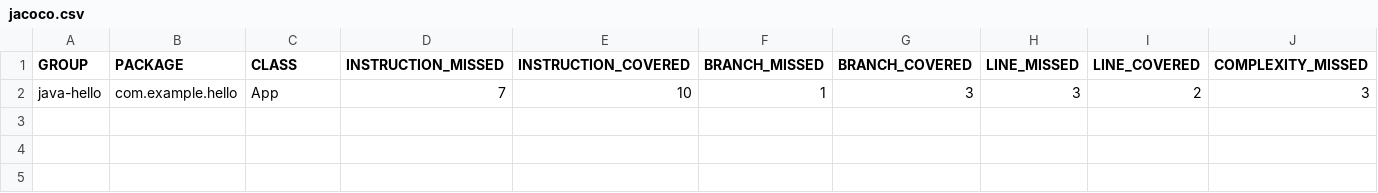
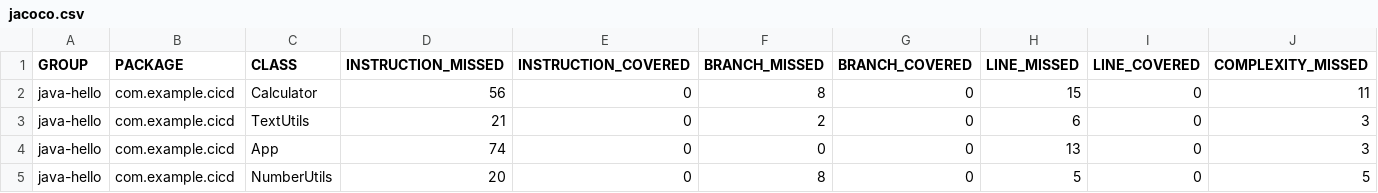
Before and after one commit to Hubert005/ci-cd-uebung-huber, a CSV file: target/site/jacoco/jacoco.csv, drawn as a sheet; only a part is shown; removed rows and columns are numbered as before the commit, all else as after; rows hold the shown columns only; the diff names each change by its address in the sheet, - before the commit and + after, or states it on an @@ line.

```diff
--- a/target/site/jacoco/jacoco.csv
+++ b/target/site/jacoco/jacoco.csv
-row 2: java-hello | com.example.hello | App | 7 | 10 | 1 | 3 | 3 | 2 | 3
+row 2: java-hello | com.example.cicd | Calculator | 56 | 0 | 8 | 0 | 15 | 0 | 11
+row 3: java-hello | com.example.cicd | TextUtils | 21 | 0 | 2 | 0 | 6 | 0 | 3
+row 4: java-hello | com.example.cicd | App | 74 | 0 | 0 | 0 | 13 | 0 | 3
+row 5: java-hello | com.example.cicd | NumberUtils | 20 | 0 | 8 | 0 | 5 | 0 | 5
```
Also changed, not shown: 8 other files.
